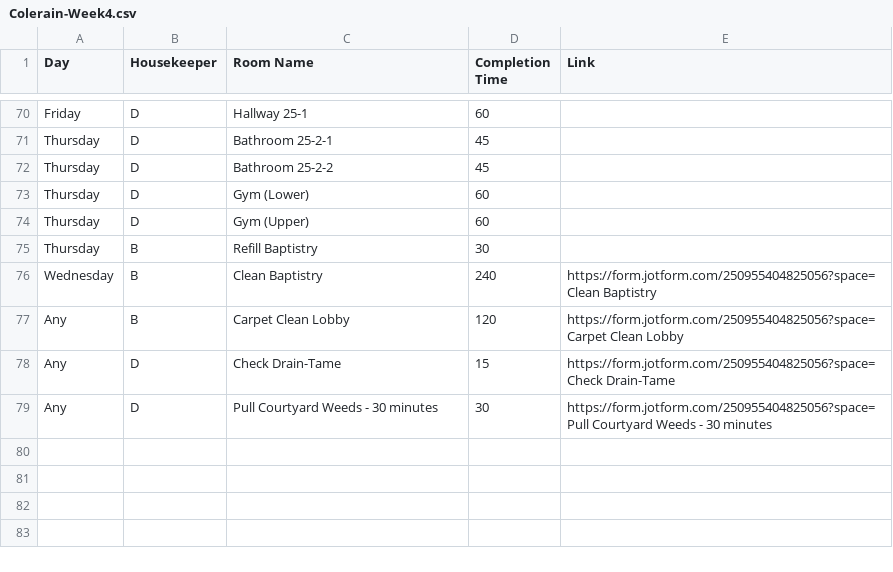
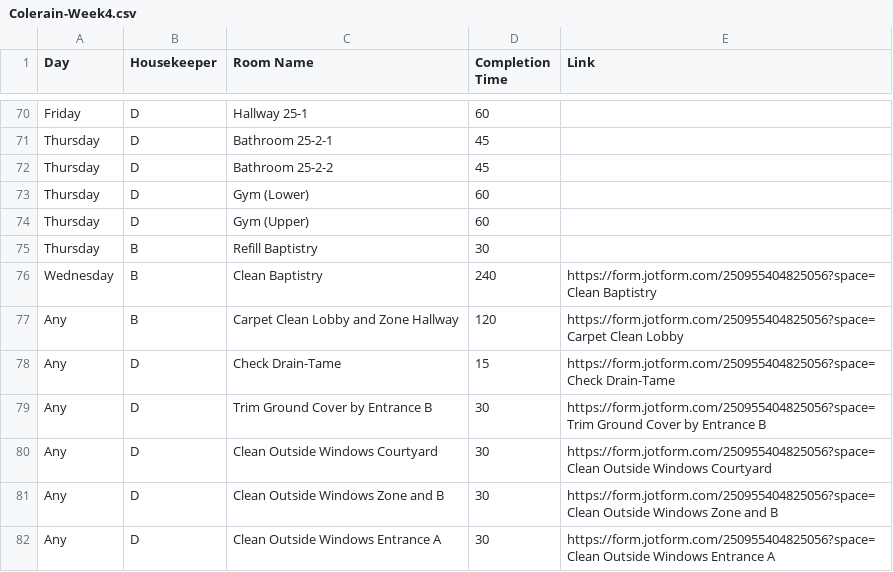
Before and after one commit to nothinghysterical/repository, a CSV file: schedules/Colerain-Week4.csv, drawn as a sheet; only a part is shown, gaps mark what is left out.

Commit message:
Update Colerain-Week4.csv

```diff
--- a/schedules/Colerain-Week4.csv
+++ b/schedules/Colerain-Week4.csv
@@ -76,4 +76,7 @@ Thursday,B,Refill Baptistry,30,
 Wednesday,B,Clean Baptistry,240,https://form.jotform.com/250955404825056?space=Clean Baptistry
-Any,B,Carpet Clean Lobby,120,https://form.jotform.com/250955404825056?space=Carpet Clean Lobby
+Any,B,Carpet Clean Lobby and Zone Hallway,120,https://form.jotform.com/250955404825056?space=Carpet Clean Lobby
 Any,D,Check Drain-Tame,15,https://form.jotform.com/250955404825056?space=Check Drain-Tame
-Any,D,Pull Courtyard Weeds - 30 minutes,30,https://form.jotform.com/250955404825056?space=Pull Courtyard Weeds - 30 minutes
+Any,D,Trim Ground Cover by Entrance B,30,https://form.jotform.com/250955404825056?space=Trim Ground Cover by Entrance B
+Any,D,Clean Outside Windows Courtyard,30,https://form.jotform.com/250955404825056?space=Clean Outside Windows Courtyard
+Any,D,Clean Outside Windows Zone and B,30,https://form.jotform.com/250955404825056?space=Clean Outside Windows Zone and B
+Any,D,Clean Outside Windows Entrance A,30,https://form.jotform.com/250955404825056?space=Clean Outside Windows Entrance A
```
